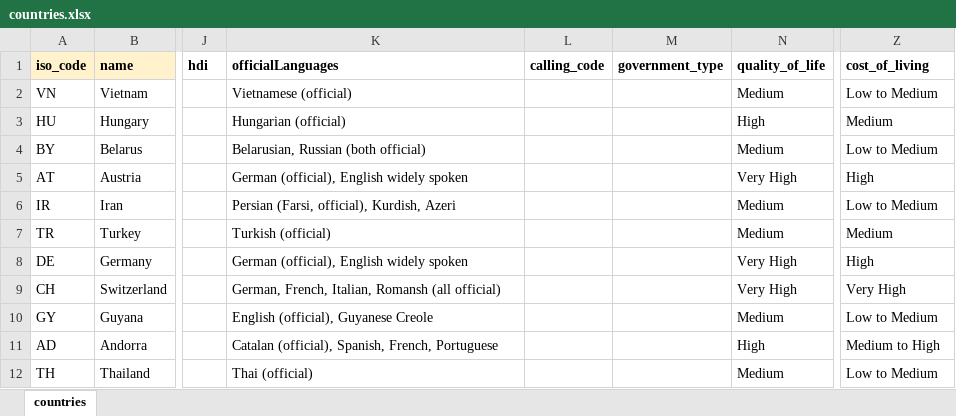
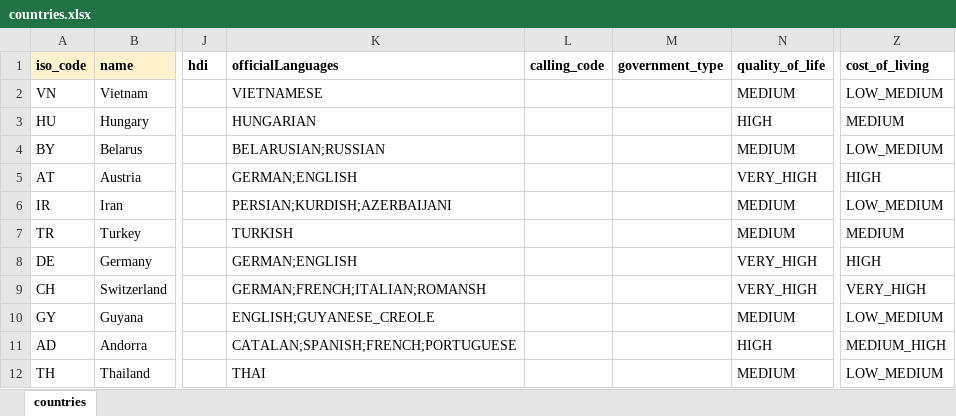
Before and after one commit to Bildyx/Bildyx, an Excel workbook: apps/api/data/excel_templates/countries.xlsx, sheet countries, drawn as a sheet; only a part is shown, gaps mark what is left out; values as stored, in another font and other column widths than the file's, no borders; the diff covers the shown part only; the diff names each change by its address in the sheet, - before the commit and + after, or states it on an @@ line.

```diff
--- a/apps/api/data/excel_templates/countries.xlsx (sheet countries)
+++ b/apps/api/data/excel_templates/countries.xlsx (sheet countries)
-K2 (officialLanguages): Vietnamese (official)
+K2 (officialLanguages): VIETNAMESE
-N2 (quality_of_life): Medium
+N2 (quality_of_life): MEDIUM
-Z2 (cost_of_living): Low to Medium
+Z2 (cost_of_living): LOW_MEDIUM
-K3 (officialLanguages): Hungarian (official)
+K3 (officialLanguages): HUNGARIAN
-N3 (quality_of_life): High
+N3 (quality_of_life): HIGH
-Z3 (cost_of_living): Medium
+Z3 (cost_of_living): MEDIUM
-K4 (officialLanguages): Belarusian, Russian (both official)
+K4 (officialLanguages): BELARUSIAN;RUSSIAN
-N4 (quality_of_life): Medium
+N4 (quality_of_life): MEDIUM
-Z4 (cost_of_living): Low to Medium
+Z4 (cost_of_living): LOW_MEDIUM
-K5 (officialLanguages): German (official), English widely spoken
+K5 (officialLanguages): GERMAN;ENGLISH
-N5 (quality_of_life): Very High
+N5 (quality_of_life): VERY_HIGH
-Z5 (cost_of_living): High
+Z5 (cost_of_living): HIGH
-K6 (officialLanguages): Persian (Farsi, official), Kurdish, Azeri
+K6 (officialLanguages): PERSIAN;KURDISH;AZERBAIJANI
-N6:N7 (quality_of_life): Medium
+N6:N7 (quality_of_life): MEDIUM
-Z6 (cost_of_living): Low to Medium
+Z6 (cost_of_living): LOW_MEDIUM
-K7 (officialLanguages): Turkish (official)
+K7 (officialLanguages): TURKISH
-Z7 (cost_of_living): Medium
+Z7 (cost_of_living): MEDIUM
-K8 (officialLanguages): German (official), English widely spoken
+K8 (officialLanguages): GERMAN;ENGLISH
-N8:N9 (quality_of_life): Very High
+N8:N9 (quality_of_life): VERY_HIGH
-Z8 (cost_of_living): High
+Z8 (cost_of_living): HIGH
-K9 (officialLanguages): German, French, Italian, Romansh (all official)
+K9 (officialLanguages): GERMAN;FRENCH;ITALIAN;ROMANSH
-Z9 (cost_of_living): Very High
+Z9 (cost_of_living): VERY_HIGH
-K10 (officialLanguages): English (official), Guyanese Creole
+K10 (officialLanguages): ENGLISH;GUYANESE_CREOLE
-N10 (quality_of_life): Medium
+N10 (quality_of_life): MEDIUM
-Z10 (cost_of_living): Low to Medium
+Z10 (cost_of_living): LOW_MEDIUM
-K11 (officialLanguages): Catalan (official), Spanish, French, Portuguese
+K11 (officialLanguages): CATALAN;SPANISH;FRENCH;PORTUGUESE
-N11 (quality_of_life): High
+N11 (quality_of_life): HIGH
-Z11 (cost_of_living): Medium to High
+Z11 (cost_of_living): MEDIUM_HIGH
-K12 (officialLanguages): Thai (official)
+K12 (officialLanguages): THAI
-N12 (quality_of_life): Medium
+N12 (quality_of_life): MEDIUM
-Z12 (cost_of_living): Low to Medium
+Z12 (cost_of_living): LOW_MEDIUM
```
Also changed, not shown: 1 added row, 1 removed row and 266 edited cells elsewhere in this sheet, apps/api/data/excel_templates/certifications.xlsx, apps/api/data/excel_templates/cities.xlsx, 18 other files.
